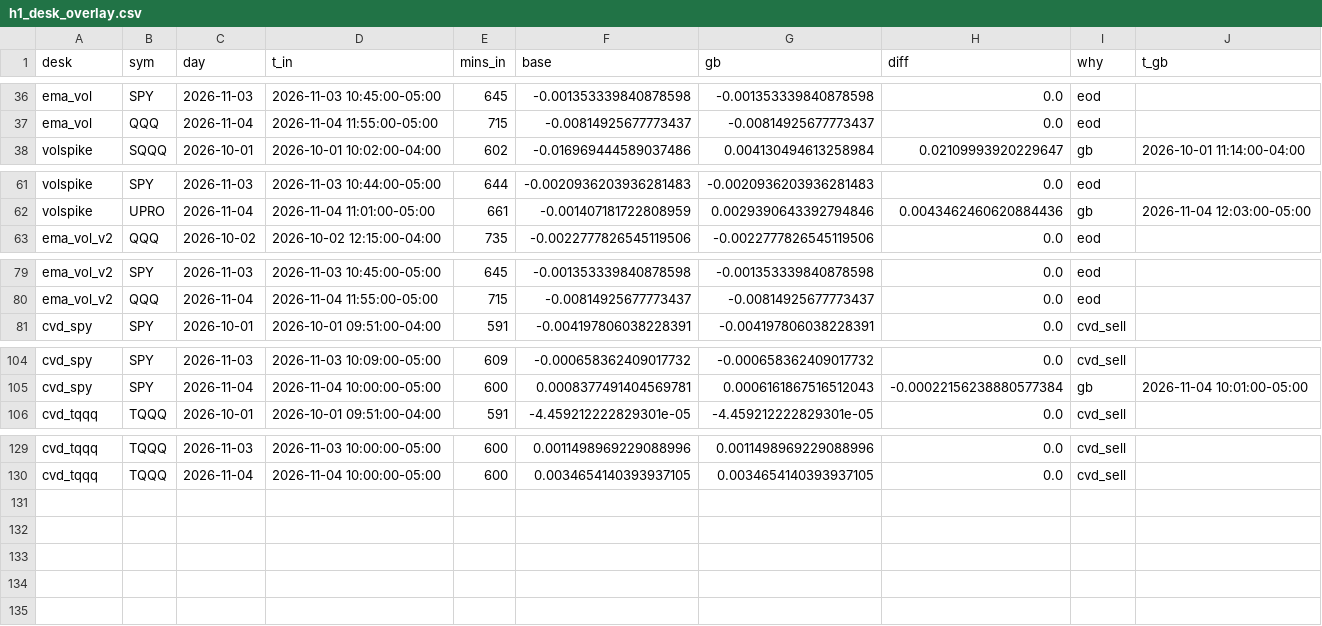
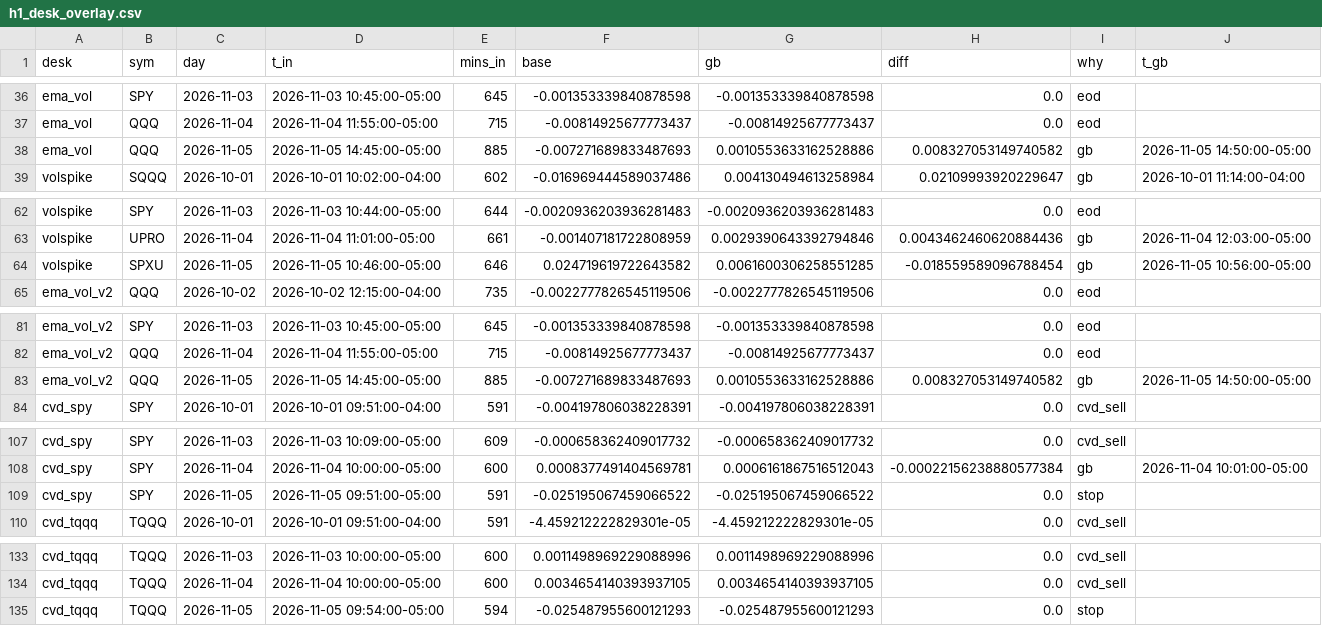
Before and after one commit to vivekgomathinayagam-ux/Trading-lab, a CSV file: backtests/foundry/latest/batch2/h1_desk_overlay.csv, drawn as a sheet; only a part is shown, gaps mark what is left out.

```diff
--- a/backtests/foundry/latest/batch2/h1_desk_overlay.csv
+++ b/backtests/foundry/latest/batch2/h1_desk_overlay.csv
@@ -37,2 +37,3 @@ ema_vol,SPY,2026-11-03,2026-11-03 10:45:00-05:00,645,-0.001353339840878598,-0.00
 ema_vol,QQQ,2026-11-04,2026-11-04 11:55:00-05:00,715,-0.00814925677773437,-0.00814925677773437,0.0,eod,
+ema_vol,QQQ,2026-11-05,2026-11-05 14:45:00-05:00,885,-0.007271689833487693,0.0010553633162528886,0.008327053149740582,gb,2026-11-05 14:50:00-05:00
 volspike,SQQQ,2026-10-01,2026-10-01 10:02:00-04:00,602,-0.016969444589037486,0.004130494613258984,0.02109993920229647,gb,2026-10-01 11:14:00-04:00
@@ -62,2 +63,3 @@ volspike,SPY,2026-11-03,2026-11-03 10:44:00-05:00,644,-0.0020936203936281483,-0.
 volspike,UPRO,2026-11-04,2026-11-04 11:01:00-05:00,661,-0.001407181722808959,0.0029390643392794846,0.0043462460620884436,gb,2026-11-04 12:03:00-05:00
+volspike,SPXU,2026-11-05,2026-11-05 10:46:00-05:00,646,0.024719619722643582,0.0061600306258551285,-0.018559589096788454,gb,2026-11-05 10:56:00-05:00
 ema_vol_v2,QQQ,2026-10-02,2026-10-02 12:15:00-04:00,735,-0.0022777826545119506,-0.0022777826545119506,0.0,eod,
@@ -80,2 +82,3 @@ ema_vol_v2,SPY,2026-11-03,2026-11-03 10:45:00-05:00,645,-0.001353339840878598,-0
 ema_vol_v2,QQQ,2026-11-04,2026-11-04 11:55:00-05:00,715,-0.00814925677773437,-0.00814925677773437,0.0,eod,
+ema_vol_v2,QQQ,2026-11-05,2026-11-05 14:45:00-05:00,885,-0.007271689833487693,0.0010553633162528886,0.008327053149740582,gb,2026-11-05 14:50:00-05:00
 cvd_spy,SPY,2026-10-01,2026-10-01 09:51:00-04:00,591,-0.004197806038228391,-0.004197806038228391,0.0,cvd_sell,
@@ -105,2 +108,3 @@ cvd_spy,SPY,2026-11-03,2026-11-03 10:09:00-05:00,609,-0.000658362409017732,-0.00
 cvd_spy,SPY,2026-11-04,2026-11-04 10:00:00-05:00,600,0.0008377491404569781,0.0006161867516512043,-0.00022156238880577384,gb,2026-11-04 10:01:00-05:00
+cvd_spy,SPY,2026-11-05,2026-11-05 09:51:00-05:00,591,-0.025195067459066522,-0.025195067459066522,0.0,stop,
 cvd_tqqq,TQQQ,2026-10-01,2026-10-01 09:51:00-04:00,591,-4.459212222829301e-05,-4.459212222829301e-05,0.0,cvd_sell,
@@ -130 +134,2 @@ cvd_tqqq,TQQQ,2026-11-03,2026-11-03 10:00:00-05:00,600,0.0011498969229088996,0.0
 cvd_tqqq,TQQQ,2026-11-04,2026-11-04 10:00:00-05:00,600,0.0034654140393937105,0.0034654140393937105,0.0,cvd_sell,
+cvd_tqqq,TQQQ,2026-11-05,2026-11-05 09:54:00-05:00,594,-0.025487955600121293,-0.025487955600121293,0.0,stop,
```
Also changed, not shown: backtests/foundry/latest/batch1_1m/trades.csv, backtests/foundry/latest/batch1_5m/trades.csv, 17 other files.
